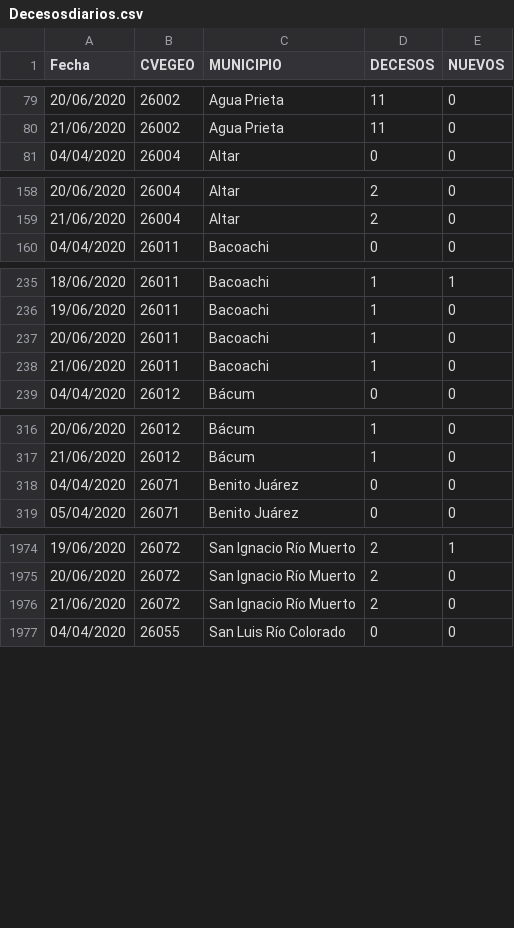
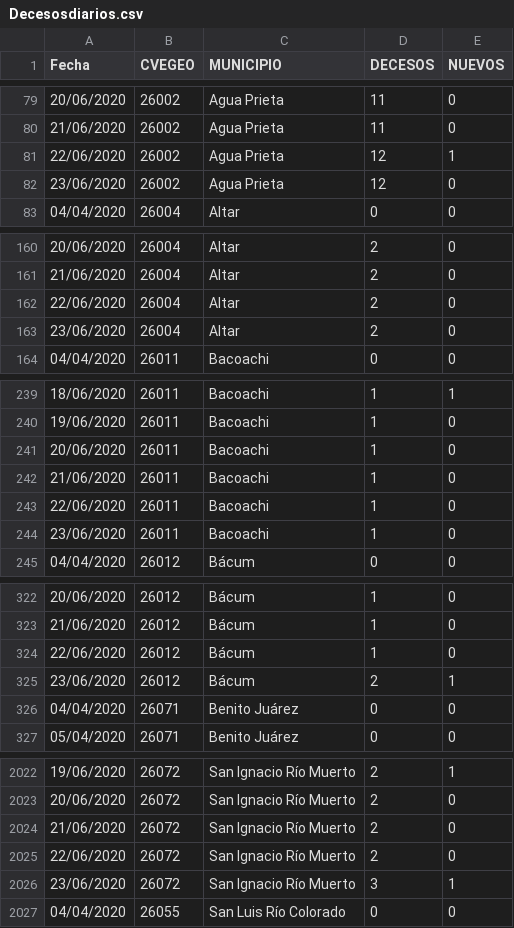
Before and after one commit to dogomoreno/Covid19-Sonora-Municipios, a CSV file: Decesosdiarios.csv, drawn as a sheet; only a part is shown, gaps mark what is left out; the diff covers the shown part only.

```diff
--- a/Decesosdiarios.csv
+++ b/Decesosdiarios.csv
@@ -80,2 +80,4 @@ Fecha,CVEGEO,MUNICIPIO,DECESOS,NUEVOS
 21/06/2020,26002,Agua Prieta,11,0
+22/06/2020,26002,Agua Prieta,12,1
+23/06/2020,26002,Agua Prieta,12,0
 04/04/2020,26004,Altar,0,0
@@ -159,2 +161,4 @@ Fecha,CVEGEO,MUNICIPIO,DECESOS,NUEVOS
 21/06/2020,26004,Altar,2,0
+22/06/2020,26004,Altar,2,0
+23/06/2020,26004,Altar,2,0
 04/04/2020,26011,Bacoachi,0,0
@@ -238,2 +242,4 @@ Fecha,CVEGEO,MUNICIPIO,DECESOS,NUEVOS
 21/06/2020,26011,Bacoachi,1,0
+22/06/2020,26011,Bacoachi,1,0
+23/06/2020,26011,Bacoachi,1,0
 04/04/2020,26012,Bácum,0,0
@@ -317,2 +323,4 @@ Fecha,CVEGEO,MUNICIPIO,DECESOS,NUEVOS
 21/06/2020,26012,Bácum,1,0
+22/06/2020,26012,Bácum,1,0
+23/06/2020,26012,Bácum,2,1
 04/04/2020,26071,Benito Juárez,0,0
@@ -1976,2 +2024,4 @@ Fecha,CVEGEO,MUNICIPIO,DECESOS,NUEVOS
 21/06/2020,26072,San Ignacio Río Muerto,2,0
+22/06/2020,26072,San Ignacio Río Muerto,2,0
+23/06/2020,26072,San Ignacio Río Muerto,3,1
 04/04/2020,26055,San Luis Río Colorado,0,0
```
Also changed, not shown: 23 added rows, 23 moved rows and 3 edited cells elsewhere in this file, Casosdiarios.csv, 2 other files.
